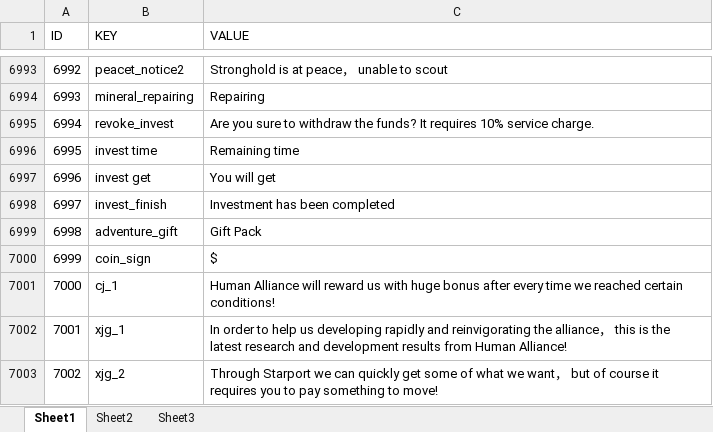
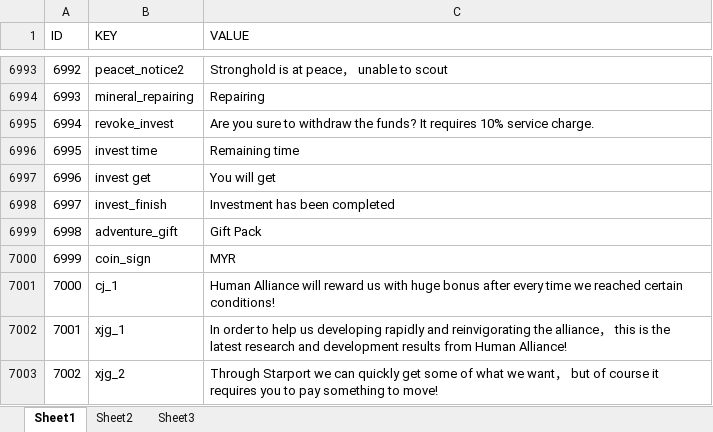
Before and after one commit to sijin1992/PL3, an Excel workbook: Design/String_en.xlsm, sheet Sheet1, drawn as a sheet; only a part is shown, gaps mark what is left out; values as stored, in another font and other column widths than the file's, no borders; conditional formats and table styles not drawn; the diff names each change by its address in the sheet, - before the commit and + after, or states it on an @@ line.

```diff
--- a/Design/String_en.xlsm (sheet Sheet1)
+++ b/Design/String_en.xlsm (sheet Sheet1)
-C7000 (VALUE): $
+C7000 (VALUE): MYR
```
Also changed, not shown: Design/Recharge.xlsm, 6 other files.
